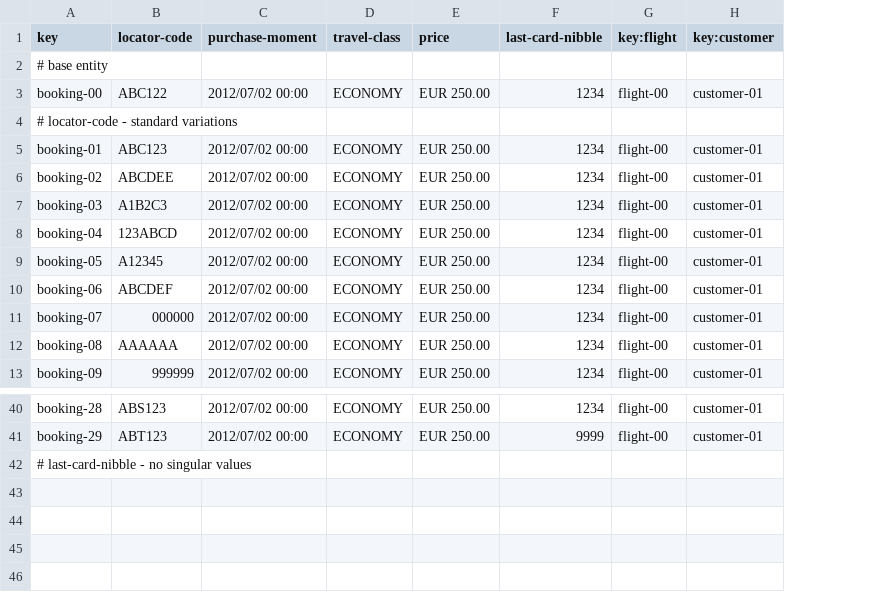
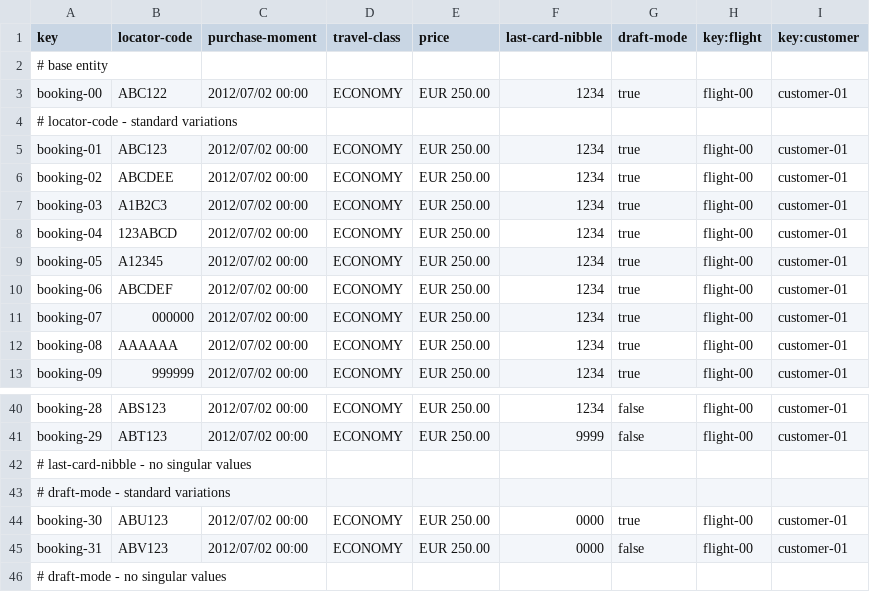
Before and after one commit to pabniecor/Acme-ANS-C3, a CSV file: src/main/resources/WEB-INF/data/sample/booking.csv, drawn as a sheet; only a part is shown, gaps mark what is left out; the diff names each change by its address in the sheet, - before the commit and + after, or states it on an @@ line.

Commit message:
feat: Completed D03-S2-008. Booking update and publish functionality added. Also added necessary Passenger functionalities for Booking entity

```diff
--- a/src/main/resources/WEB-INF/data/sample/booking.csv
+++ b/src/main/resources/WEB-INF/data/sample/booking.csv
+column G (draft-mode), rows 3-13: true |  | true | true | true | true | true | true | true | true | true; rows 40-41: false | false
+row 43: # draft-mode - standard variations
+row 44: booking-30 | ABU123 | 2012/07/02 00:00 | ECONOMY | EUR 250.00 | 0000 | true | flight-00 | customer-01
+row 45: booking-31 | ABV123 | 2012/07/02 00:00 | ECONOMY | EUR 250.00 | 0000 | false | flight-00 | customer-01
+row 46: # draft-mode - no singular values
```
Also changed, not shown: 25 other files.
